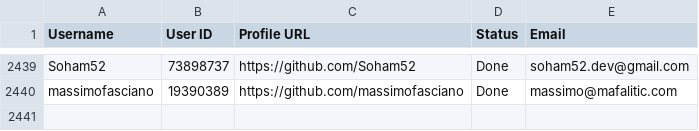
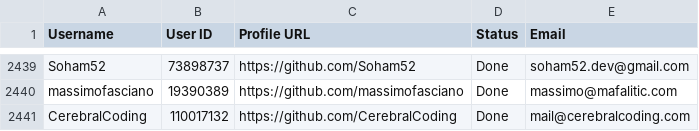
Before and after one commit to PhatDot1/stargeezers, a CSV file: output1.csv, drawn as a sheet; only a part is shown, gaps mark what is left out.

```diff
--- a/output1.csv
+++ b/output1.csv
@@ -2440 +2440,2 @@ Soham52,73898737,https://github.com/Soham52,Done,soham52.dev@gmail.com
 massimofasciano,19390389,https://github.com/massimofasciano,Done,massimo@mafalitic.com
+CerebralCoding,110017132,https://github.com/CerebralCoding,Done,mail@cerebralcoding.com
```
